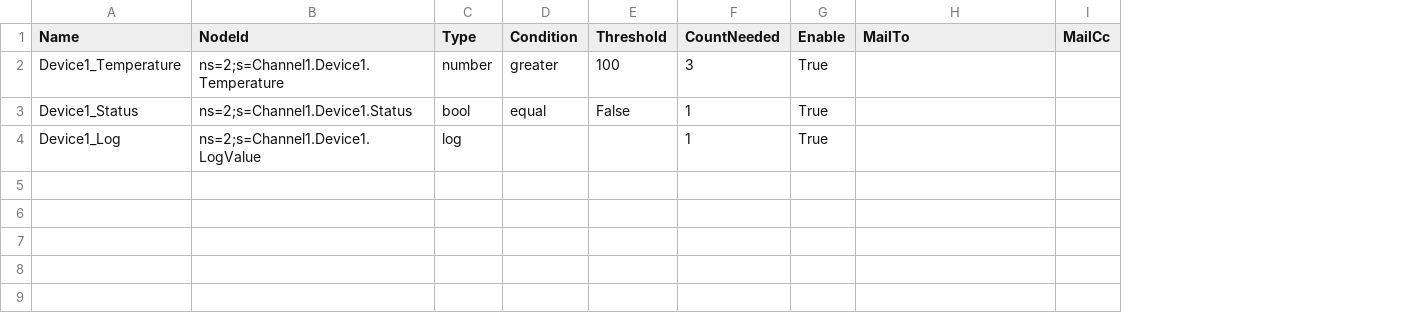
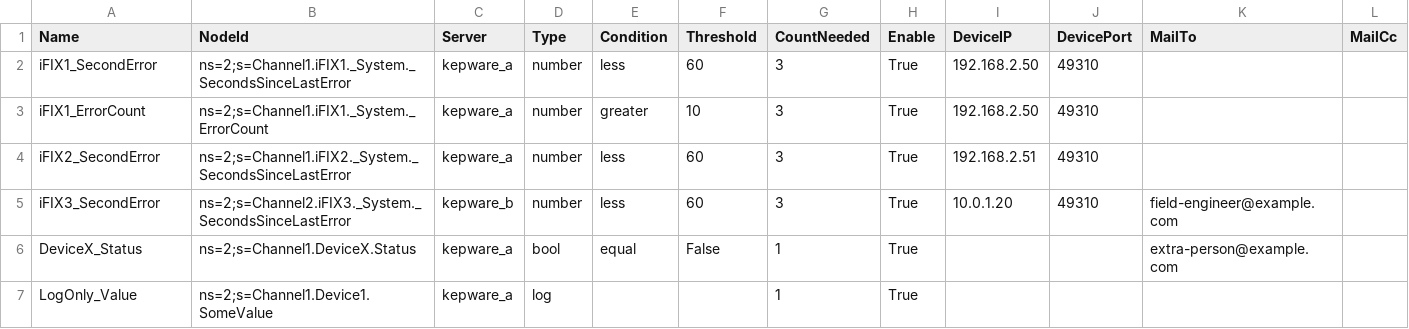
Before and after one commit to channian/KepwareMonitorOPC, a CSV file: Config/tags.example.csv, drawn as a sheet; addresses are those after the commit; the diff names each change by its address in the sheet, - before the commit and + after, or states it on an @@ line.

```diff
--- a/Config/tags.example.csv
+++ b/Config/tags.example.csv
+column C (Server), row 3: kepware_a; rows 6-7: kepware_a | kepware_a
+column I (DeviceIP), row 3: 192.168.2.50
+column J (DevicePort), row 3: 49310
+row 2: iFIX1_SecondError | ns=2;s=Channel1.iFIX1._System._SecondsSinceLastError | kepware_a | number | less | 60 | 3 | True | 192.168.2.50 | 49310
-A3 (Name): Device1_Temperature
+A3 (Name): iFIX1_ErrorCount
-B3 (NodeId): ns=2;s=Channel1.Device1.Temperature
+B3 (NodeId): ns=2;s=Channel1.iFIX1._System._ErrorCount
-F3 (Threshold): 100
+F3 (Threshold): 10
+row 4: iFIX2_SecondError | ns=2;s=Channel1.iFIX2._System._SecondsSinceLastError | kepware_a | number | less | 60 | 3 | True | 192.168.2.51 | 49310
+row 5: iFIX3_SecondError | ns=2;s=Channel2.iFIX3._System._SecondsSinceLastError | kepware_b | number | less | 60 | 3 | True | 10.0.1.20 | 49310 | field-engineer@example.com
-A6 (Name): Device1_Status
+A6 (Name): DeviceX_Status
-B6 (NodeId): ns=2;s=Channel1.Device1.Status
+B6 (NodeId): ns=2;s=Channel1.DeviceX.Status
-K6 (MailTo): (empty)
+K6 (MailTo): extra-person@example.com
-A7 (Name): Device1_Log
+A7 (Name): LogOnly_Value
-B7 (NodeId): ns=2;s=Channel1.Device1.LogValue
+B7 (NodeId): ns=2;s=Channel1.Device1.SomeValue
```
Also changed, not shown: 7 other files.
